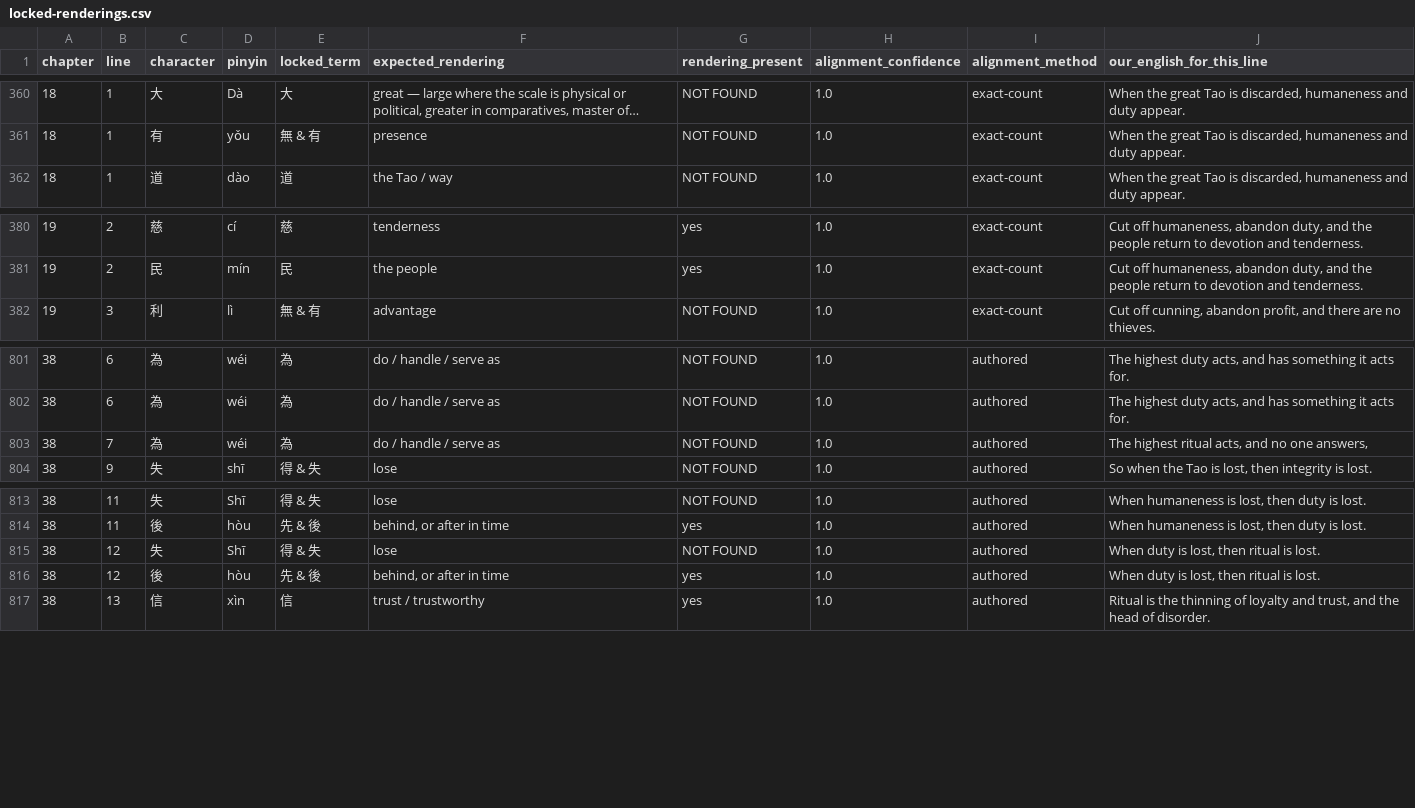
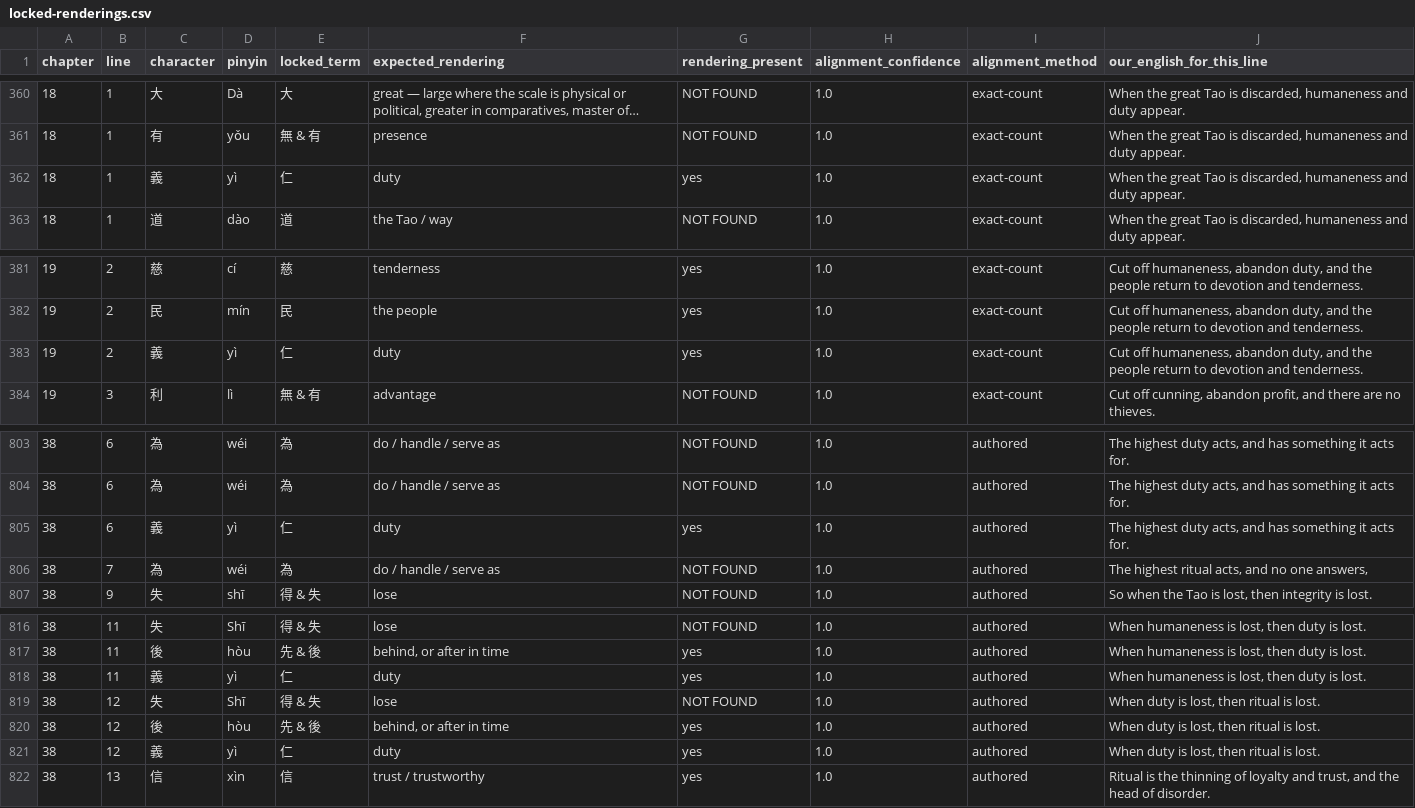
Before and after one commit to opencosmos-ai/taoteching, a CSV file: data/locked-renderings.csv, drawn as a sheet; only a part is shown, gaps mark what is left out; long unchanged cells end in ….

```diff
--- a/data/locked-renderings.csv
+++ b/data/locked-renderings.csv
@@ -361,2 +361,3 @@ chapter,line,character,pinyin,locked_term,expected_rendering,rendering_present,a
 18,1,有,yǒu,無 & 有,presence,NOT FOUND,1.0,exact-count,"When the great Tao is discarded, humaneness and duty appear."
+18,1,義,yì,仁,duty,yes,1.0,exact-count,"When the great Tao is discarded, humaneness and duty appear."
 18,1,道,dào,道,the Tao / way,NOT FOUND,1.0,exact-count,"When the great Tao is discarded, humaneness and duty appear."
@@ -381,2 +382,3 @@ chapter,line,character,pinyin,locked_term,expected_rendering,rendering_present,a
 19,2,民,mín,民,the people,yes,1.0,exact-count,"Cut off humaneness, abandon duty, and the people return to devotion and tenderness."
+19,2,義,yì,仁,duty,yes,1.0,exact-count,"Cut off humaneness, abandon duty, and the people return to devotion and tenderness."
 19,3,利,lì,無 & 有,advantage,NOT FOUND,1.0,exact-count,"Cut off cunning, abandon profit, and there are no thieves."
@@ -802,2 +804,3 @@ chapter,line,character,pinyin,locked_term,expected_rendering,rendering_present,a
 38,6,為,wéi,為,do / handle / serve as,NOT FOUND,1.0,authored,"The highest duty acts, and has something it acts for."
+38,6,義,yì,仁,duty,yes,1.0,authored,"The highest duty acts, and has something it acts for."
 38,7,為,wéi,為,do / handle / serve as,NOT FOUND,1.0,authored,"The highest ritual acts, and no one answers,"
@@ -814,4 +817,6 @@ chapter,line,character,pinyin,locked_term,expected_rendering,rendering_present,a
 38,11,後,hòu,先 & 後,"behind, or after in time",yes,1.0,authored,"When humaneness is lost, then duty is lost."
+38,11,義,yì,仁,duty,yes,1.0,authored,"When humaneness is lost, then duty is lost."
 38,12,失,Shī,得 & 失,lose,NOT FOUND,1.0,authored,"When duty is lost, then ritual is lost."
 38,12,後,hòu,先 & 後,"behind, or after in time",yes,1.0,authored,"When duty is lost, then ritual is lost."
+38,12,義,yì,仁,duty,yes,1.0,authored,"When duty is lost, then ritual is lost."
 38,13,信,xìn,信,trust / trustworthy,yes,1.0,authored,"Ritual is the thinning of loyalty and trust, and the head of disorder."
```
Also changed, not shown: data/character-anatomy.csv, data/characters.csv, 9 other files.
